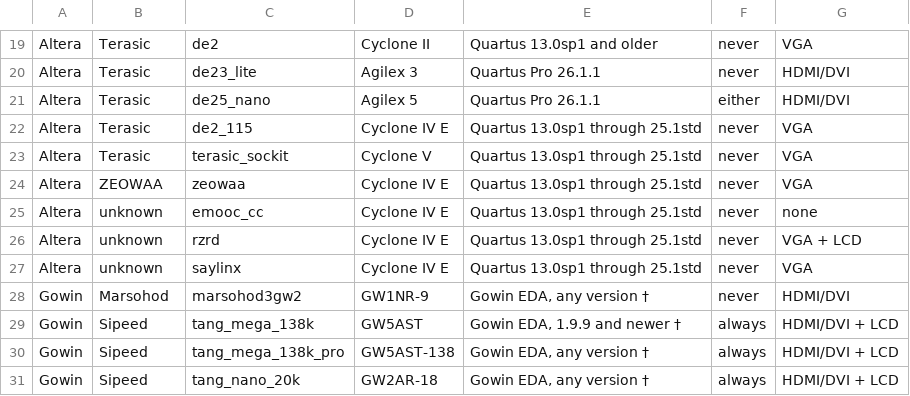
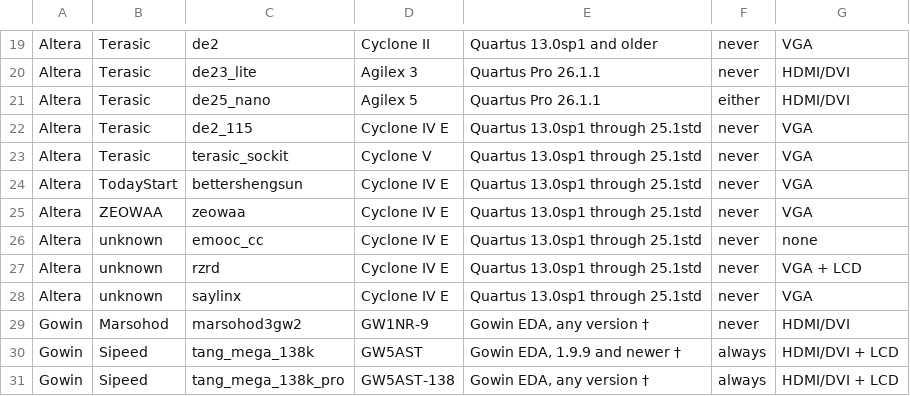
Before and after one commit to yuri-panchul/basics-graphics-music, a CSV file: boards/README.csv, drawn as a sheet; only a part is shown, gaps mark what is left out; the shorter side is filled out with more unchanged rows; the diff names each change by its address in the sheet, - before the commit and + after, or states it on an @@ line.

```diff
--- a/boards/README.csv
+++ b/boards/README.csv
+row 24: Altera | TodayStart | bettershengsun | Cyclone IV E | Quartus 13.0sp1 through 25.1std | never | VGA
```
Also changed, not shown: 23 other files.
